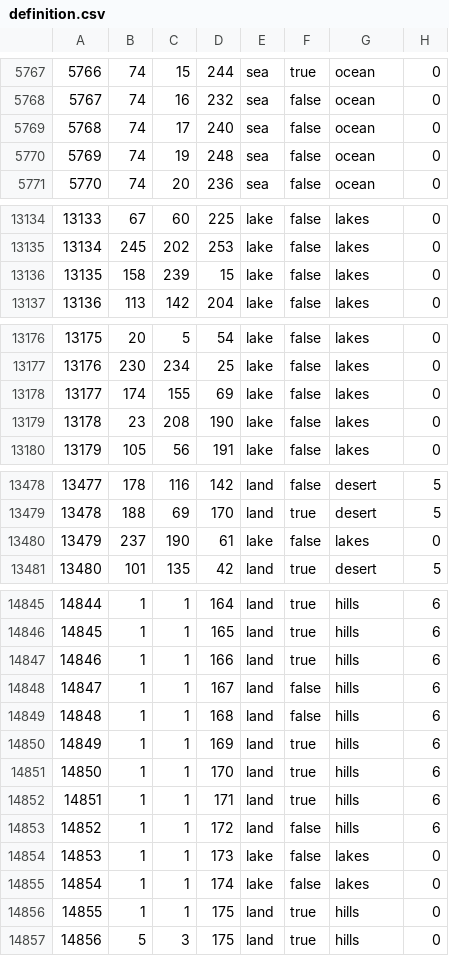
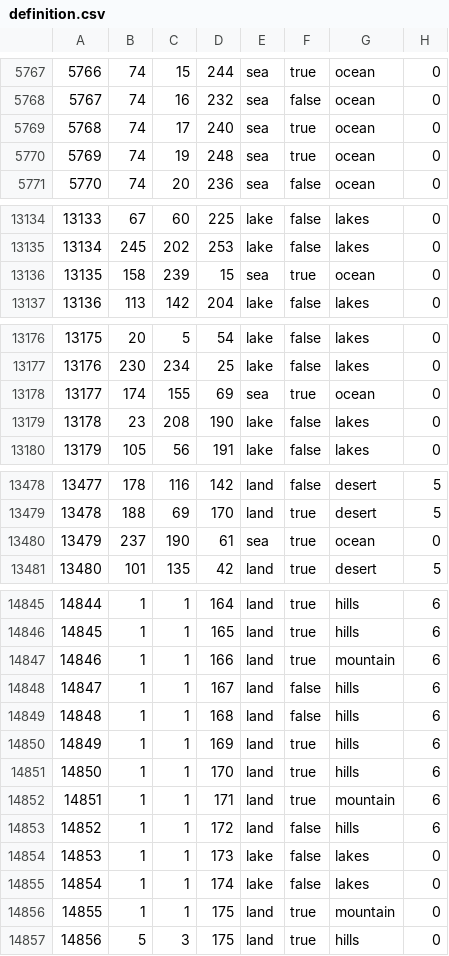
Before and after one commit to BSM-HOI4/HOI4-Bakasekaitizu-MOD, a CSV file: bakasekai/map/definition.csv, drawn as a sheet; only a part is shown, gaps mark what is left out; the diff covers the shown part only.

Commit message:
沿岸アプデ

```diff
--- a/bakasekai/map/definition.csv
+++ b/bakasekai/map/definition.csv
@@ -5768,4 +5768,4 @@
 5767;74;16;232;sea;false;ocean;0
-5768;74;17;240;sea;false;ocean;0
-5769;74;19;248;sea;false;ocean;0
+5768;74;17;240;sea;true;ocean;0
+5769;74;19;248;sea;true;ocean;0
 5770;74;20;236;sea;false;ocean;0
@@ -13135,3 +13135,3 @@
 13134;245;202;253;lake;false;lakes;0
-13135;158;239;15;lake;false;lakes;0
+13135;158;239;15;sea;true;ocean;0
 13136;113;142;204;lake;false;lakes;0
@@ -13177,3 +13177,3 @@
 13176;230;234;25;lake;false;lakes;0
-13177;174;155;69;lake;false;lakes;0
+13177;174;155;69;sea;true;ocean;0
 13178;23;208;190;lake;false;lakes;0
@@ -13479,3 +13479,3 @@
 13478;188;69;170;land;true;desert;5
-13479;237;190;61;lake;false;lakes;0
+13479;237;190;61;sea;true;ocean;0
 13480;101;135;42;land;true;desert;5
@@ -14846,3 +14846,3 @@
 14845;1;1;165;land;true;hills;6
-14846;1;1;166;land;true;hills;6
+14846;1;1;166;land;true;mountain;6
 14847;1;1;167;land;false;hills;6
@@ -14851,3 +14851,3 @@
 14850;1;1;170;land;true;hills;6
-14851;1;1;171;land;true;hills;6
+14851;1;1;171;land;true;mountain;6
 14852;1;1;172;land;false;hills;6
@@ -14855,3 +14855,3 @@
 14854;1;1;174;lake;false;lakes;0
-14855;1;1;175;land;true;hills;0
+14855;1;1;175;land;true;mountain;0
 14856;5;3;175;land;true;hills;0
```
Also changed, not shown: 55 edited cells elsewhere in this file.
